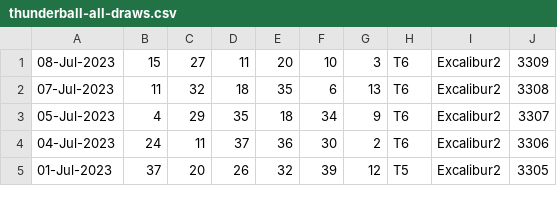
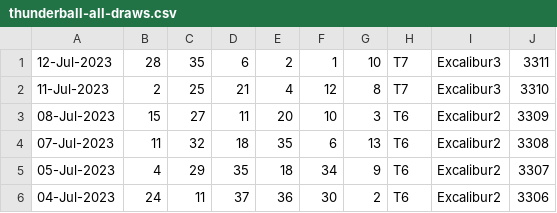
Before and after one commit to pastorcmentarny/DomJavaKB, a CSV file: data/lotto/thunderball-all-draws.csv, drawn as a sheet; only a part is shown; the shorter side is filled out with more unchanged rows.

Commit message:
add 15.7 and 16.7 update lotto

```diff
--- a/data/lotto/thunderball-all-draws.csv
+++ b/data/lotto/thunderball-all-draws.csv
@@ -1 +1,3 @@
+12-Jul-2023,28,35,6,2,1,10,T7,Excalibur3,3311
+11-Jul-2023,2,25,21,4,12,8,T7,Excalibur3,3310
 08-Jul-2023,15,27,11,20,10,3,T6,Excalibur2,3309
```
Also changed, not shown: 2 other files.
